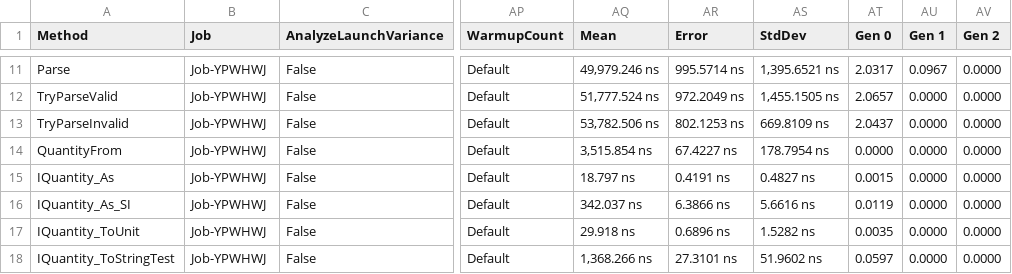
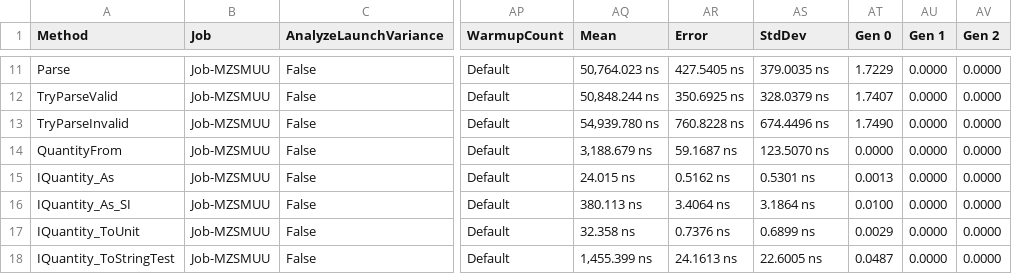
Before and after one commit to angularsen/UnitsNet, a CSV file: benchmarks/netcoreapp50/results/UnitsNet.Benchmark.UnitsNetBenchmarks-report.csv, drawn as a sheet; only a part is shown, gaps mark what is left out; the diff covers the shown part only; the diff names each change by its address in the sheet, - before the commit and + after, or states it on an @@ line.

```diff
--- a/benchmarks/netcoreapp50/results/UnitsNet.Benchmark.UnitsNetBenchmarks-report.csv
+++ b/benchmarks/netcoreapp50/results/UnitsNet.Benchmark.UnitsNetBenchmarks-report.csv
-B11:B18 (Job): Job-YPWHWJ
+B11:B18 (Job): Job-MZSMUU
-AQ11 (Mean): 49,979.246 ns
+AQ11 (Mean): 50,764.023 ns
-AR11 (Error): 995.5714 ns
+AR11 (Error): 427.5405 ns
-AS11 (StdDev): 1,395.6521 ns
+AS11 (StdDev): 379.0035 ns
-AT11 (Gen 0): 2.0317
+AT11 (Gen 0): 1.7229
-AU11 (Gen 1): 0.0967
+AU11 (Gen 1): 0.0000
-AQ12 (Mean): 51,777.524 ns
+AQ12 (Mean): 50,848.244 ns
-AR12 (Error): 972.2049 ns
+AR12 (Error): 350.6925 ns
-AS12 (StdDev): 1,455.1505 ns
+AS12 (StdDev): 328.0379 ns
-AT12 (Gen 0): 2.0657
+AT12 (Gen 0): 1.7407
-AQ13 (Mean): 53,782.506 ns
+AQ13 (Mean): 54,939.780 ns
-AR13 (Error): 802.1253 ns
+AR13 (Error): 760.8228 ns
-AS13 (StdDev): 669.8109 ns
+AS13 (StdDev): 674.4496 ns
-AT13 (Gen 0): 2.0437
+AT13 (Gen 0): 1.7490
-AQ14 (Mean): 3,515.854 ns
+AQ14 (Mean): 3,188.679 ns
-AR14 (Error): 67.4227 ns
+AR14 (Error): 59.1687 ns
-AS14 (StdDev): 178.7954 ns
+AS14 (StdDev): 123.5070 ns
-AQ15 (Mean): 18.797 ns
+AQ15 (Mean): 24.015 ns
-AR15 (Error): 0.4191 ns
+AR15 (Error): 0.5162 ns
-AS15 (StdDev): 0.4827 ns
+AS15 (StdDev): 0.5301 ns
-AT15 (Gen 0): 0.0015
+AT15 (Gen 0): 0.0013
-AQ16 (Mean): 342.037 ns
+AQ16 (Mean): 380.113 ns
-AR16 (Error): 6.3866 ns
+AR16 (Error): 3.4064 ns
-AS16 (StdDev): 5.6616 ns
+AS16 (StdDev): 3.1864 ns
-AT16 (Gen 0): 0.0119
+AT16 (Gen 0): 0.0100
-AQ17 (Mean): 29.918 ns
+AQ17 (Mean): 32.358 ns
-AR17 (Error): 0.6896 ns
+AR17 (Error): 0.7376 ns
-AS17 (StdDev): 1.5282 ns
+AS17 (StdDev): 0.6899 ns
-AT17 (Gen 0): 0.0035
+AT17 (Gen 0): 0.0029
-AQ18 (Mean): 1,368.266 ns
+AQ18 (Mean): 1,455.399 ns
-AR18 (Error): 27.3101 ns
+AR18 (Error): 24.1613 ns
-AS18 (StdDev): 51.9602 ns
+AS18 (StdDev): 22.6005 ns
-AT18 (Gen 0): 0.0597
+AT18 (Gen 0): 0.0487
```
Also changed, not shown: 40 edited cells elsewhere in this file, 5 other files.
